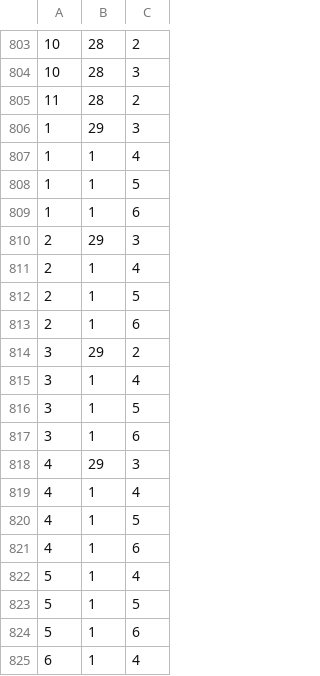
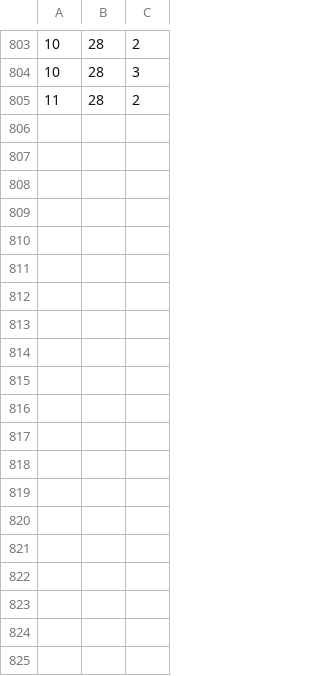
Before and after one commit to WeiJiMaLab/AISP, a CSV file: categorizationWill/runs.csv, drawn as a sheet; only a part is shown, gaps mark what is left out; the diff covers the shown part only.

Commit message:
removed wrong runs

```diff
--- a/categorizationWill/runs.csv
+++ b/categorizationWill/runs.csv
@@ -805,21 +805 @@
 11,28,2
-1,29,3
-1,1,4
-1,1,5
-1,1,6
-2,29,3
-2,1,4
-2,1,5
-2,1,6
-3,29,2
-3,1,4
-3,1,5
-3,1,6
-4,29,3
-4,1,4
-4,1,5
-4,1,6
-5,1,4
-5,1,5
-5,1,6
-6,1,4
```
Also changed, not shown: 20 removed rows elsewhere in this file.
